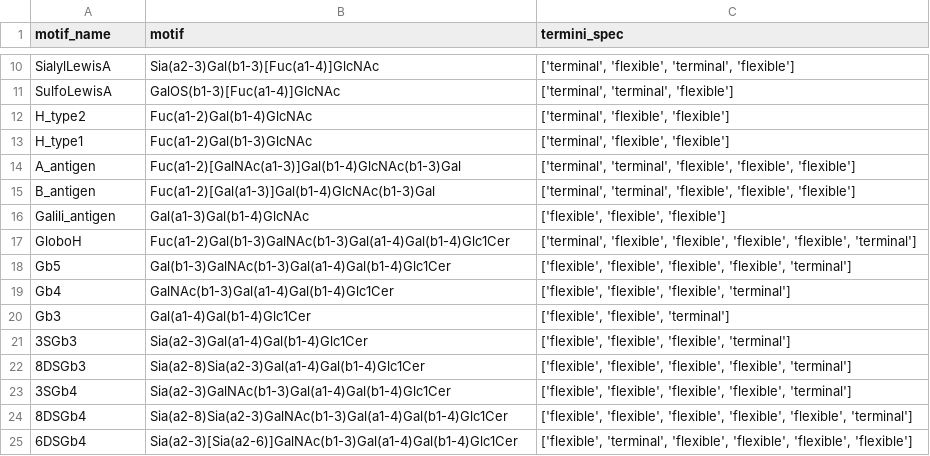
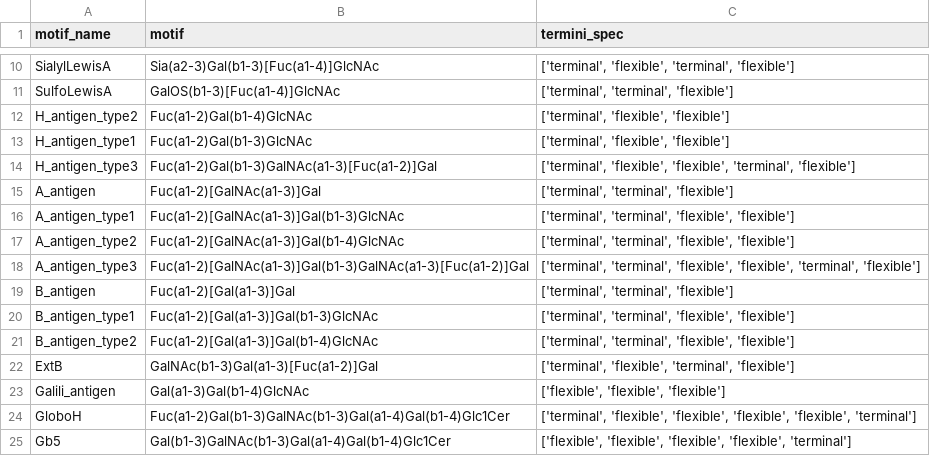
Before and after one commit to BojarLab/glycowork, a CSV file: glycowork/glycan_data/glycan_motifs.csv, drawn as a sheet; only a part is shown, gaps mark what is left out; the shorter side is filled out with more unchanged rows.

Commit message:
blood group motifs, new glycomics data, narrow linkage ambiguities
- more extensive definition of blood group motifs in motif_list
- new curated glycomics dataset
- fix random_state in clr_transformation
- fix indexing issue in train_ml_model
- natively support narrow linkage ambiguities (e.g., Gal(b1-3/4)) in all graph-based operations

```diff
--- a/glycowork/glycan_data/glycan_motifs.csv
+++ b/glycowork/glycan_data/glycan_motifs.csv
@@ -11,6 +11,13 @@ SialylLewisA,Sia(a2-3)Gal(b1-3)[Fuc(a1-4)]GlcNAc,"['terminal', 'flexible', 'term
 SulfoLewisA,GalOS(b1-3)[Fuc(a1-4)]GlcNAc,"['terminal', 'terminal', 'flexible']"
-H_type2,Fuc(a1-2)Gal(b1-4)GlcNAc,"['terminal', 'flexible', 'flexible']"
-H_type1,Fuc(a1-2)Gal(b1-3)GlcNAc,"['terminal', 'flexible', 'flexible']"
-A_antigen,Fuc(a1-2)[GalNAc(a1-3)]Gal(b1-4)GlcNAc(b1-3)Gal,"['terminal', 'terminal', 'flexible', 'flexible', 'flexible']"
-B_antigen,Fuc(a1-2)[Gal(a1-3)]Gal(b1-4)GlcNAc(b1-3)Gal,"['terminal', 'terminal', 'flexible', 'flexible', 'flexible']"
+H_antigen_type2,Fuc(a1-2)Gal(b1-4)GlcNAc,"['terminal', 'flexible', 'flexible']"
+H_antigen_type1,Fuc(a1-2)Gal(b1-3)GlcNAc,"['terminal', 'flexible', 'flexible']"
+H_antigen_type3,Fuc(a1-2)Gal(b1-3)GalNAc(a1-3)[Fuc(a1-2)]Gal,"['terminal', 'flexible', 'flexible', 'terminal', 'flexible']"
+A_antigen,Fuc(a1-2)[GalNAc(a1-3)]Gal,"['terminal', 'terminal', 'flexible']"
+A_antigen_type1,Fuc(a1-2)[GalNAc(a1-3)]Gal(b1-3)GlcNAc,"['terminal', 'terminal', 'flexible', 'flexible']"
+A_antigen_type2,Fuc(a1-2)[GalNAc(a1-3)]Gal(b1-4)GlcNAc,"['terminal', 'terminal', 'flexible', 'flexible']"
+A_antigen_type3,Fuc(a1-2)[GalNAc(a1-3)]Gal(b1-3)GalNAc(a1-3)[Fuc(a1-2)]Gal,"['terminal', 'terminal', 'flexible', 'flexible', 'terminal', 'flexible']"
+B_antigen,Fuc(a1-2)[Gal(a1-3)]Gal,"['terminal', 'terminal', 'flexible']"
+B_antigen_type1,Fuc(a1-2)[Gal(a1-3)]Gal(b1-3)GlcNAc,"['terminal', 'terminal', 'flexible', 'flexible']"
+B_antigen_type2,Fuc(a1-2)[Gal(a1-3)]Gal(b1-4)GlcNAc,"['terminal', 'terminal', 'flexible', 'flexible']"
+ExtB,GalNAc(b1-3)Gal(a1-3)[Fuc(a1-2)]Gal,"['terminal', 'flexible', 'terminal', 'flexible']"
 Galili_antigen,Gal(a1-3)Gal(b1-4)GlcNAc,"['flexible', 'flexible', 'flexible']"
```
Also changed, not shown: 6 other files.
